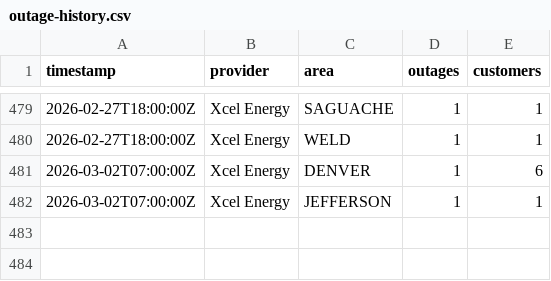
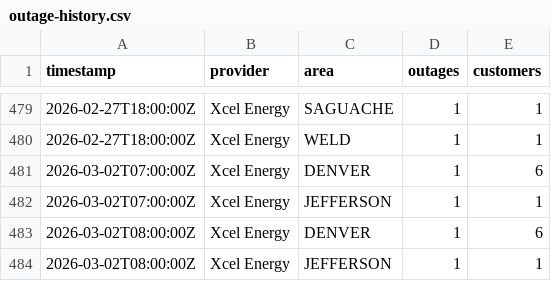
Before and after one commit to aachokey/denver-outages, a CSV file: outage-history.csv, drawn as a sheet; only a part is shown, gaps mark what is left out.

```diff
--- a/outage-history.csv
+++ b/outage-history.csv
@@ -482 +482,3 @@ timestamp,provider,area,outages,customers
 "2026-03-02T07:00:00Z","Xcel Energy","JEFFERSON",1,1
+"2026-03-02T08:00:00Z","Xcel Energy","DENVER",1,6
+"2026-03-02T08:00:00Z","Xcel Energy","JEFFERSON",1,1
```
Also changed, not shown: 3 other files.
